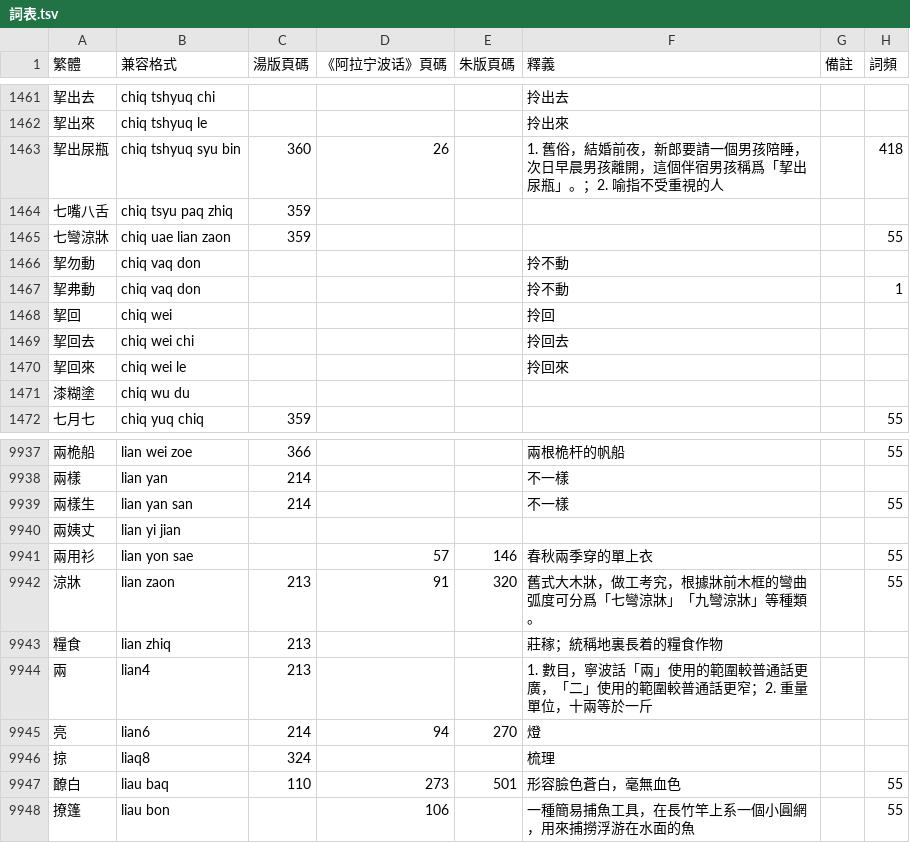
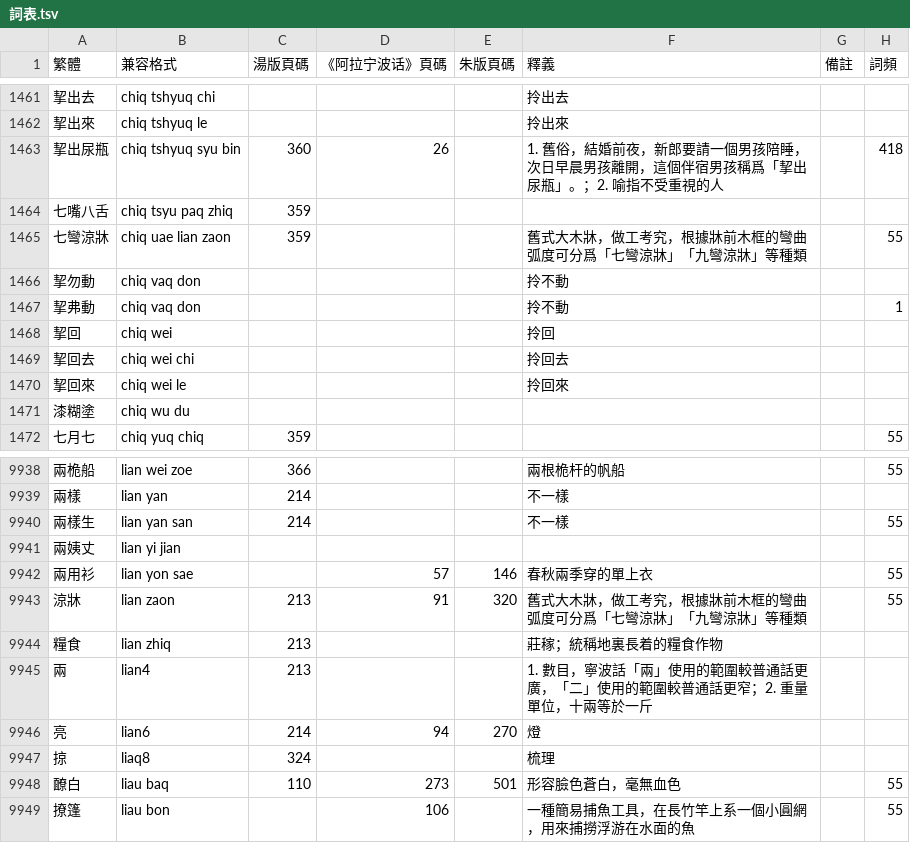
Before and after one commit to ionkaon/dictionary, a TSV file: 詞表.tsv, drawn as a sheet; only a part is shown, gaps mark what is left out; the diff covers the shown part only.

```diff
--- a/詞表.tsv
+++ b/詞表.tsv
@@ -1464,3 +1464,3 @@
 七嘴八舌	chiq tsyu paq zhiq	359					
-七彎涼牀	chiq uae lian zaon	359					55
+七彎涼牀	chiq uae lian zaon	359			舊式大木牀，做工考究，根據牀前木框的彎曲弧度可分爲「七彎涼牀」「九彎涼牀」等種類		55
 挈勿動	chiq vaq don				拎不動		
@@ -9941,3 +9942,3 @@
 兩用衫	lian yon sae		57	146	春秋兩季穿的單上衣		55
-涼牀	lian zaon	213	91	320	舊式大木牀，做工考究，根據牀前木框的彎曲弧度可分爲「七彎涼牀」「九彎涼牀」等種類。		55
+涼牀	lian zaon	213	91	320	舊式大木牀，做工考究，根據牀前木框的彎曲弧度可分爲「七彎涼牀」「九彎涼牀」等種類		55
 糧食	lian zhiq	213			莊稼；統稱地裏長着的糧食作物		
```
Also changed, not shown: 7 added rows, 12 removed rows and 39 edited cells elsewhere in this file, 字表.tsv.
